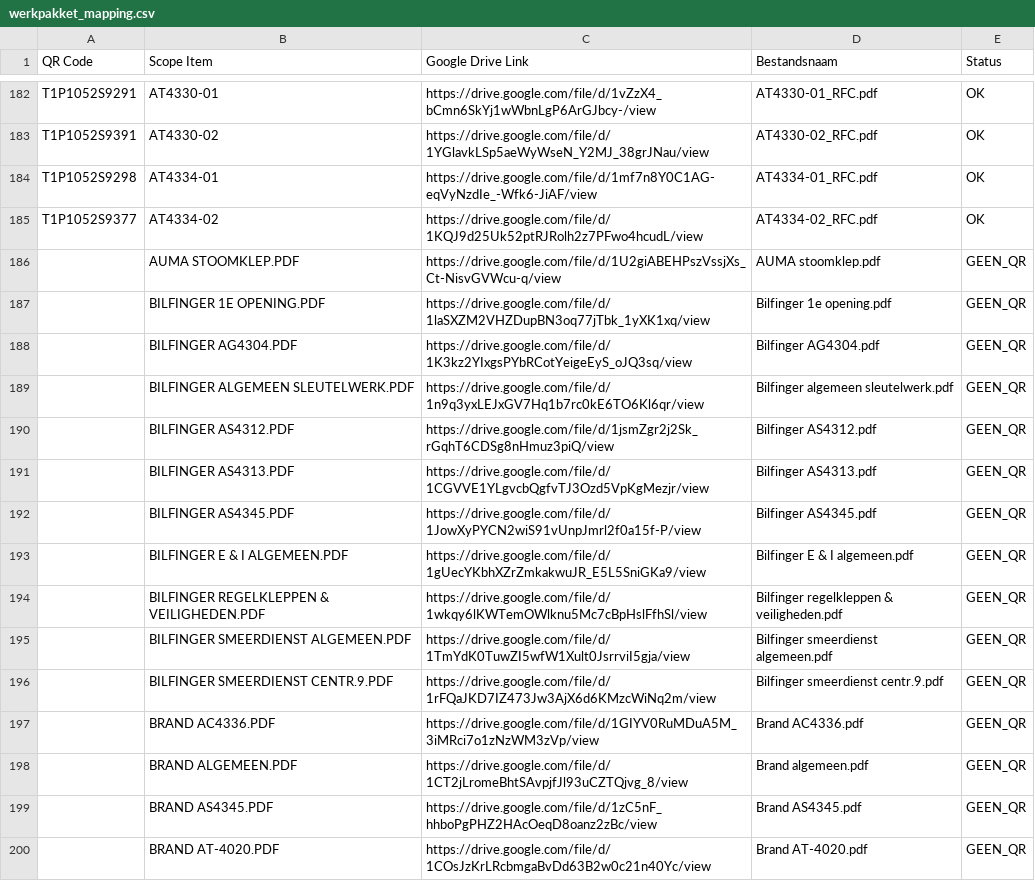
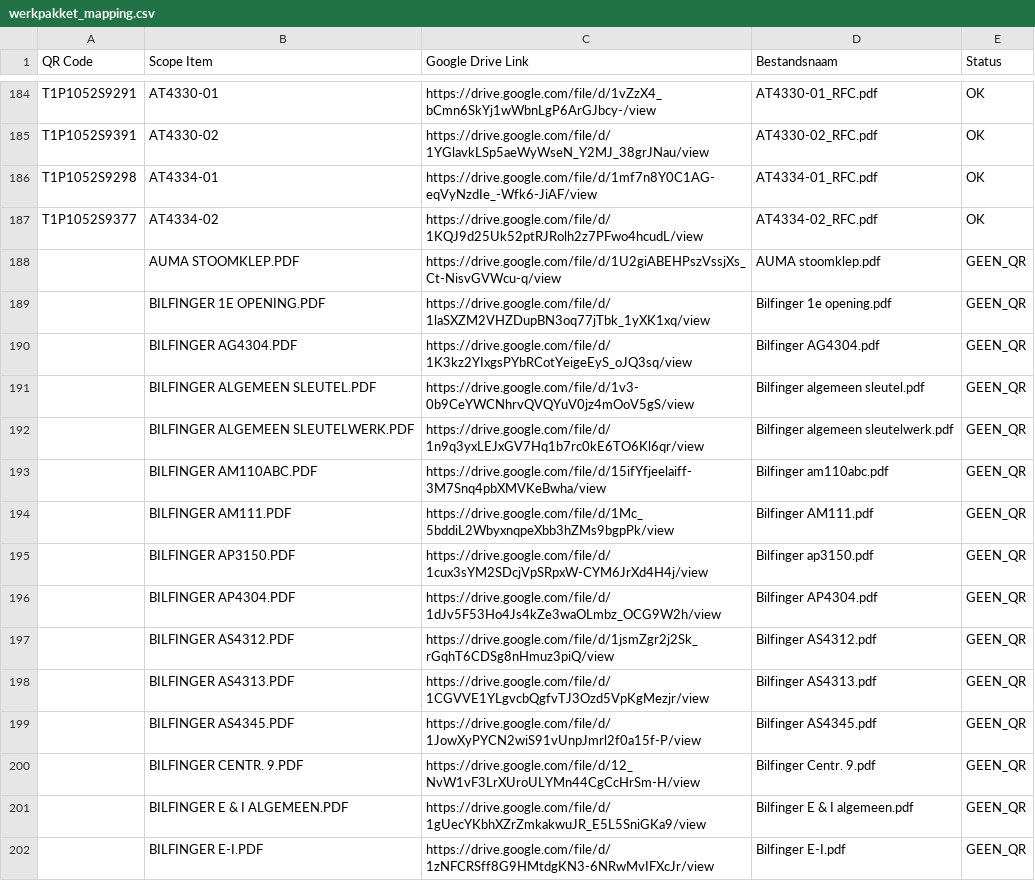
Before and after one commit to giorni91-oss/Werkpakket-scanner, a CSV file: werkpakket_mapping.csv, drawn as a sheet; only a part is shown, gaps mark what is left out; the shorter side is filled out with more unchanged rows; the diff covers the shown part only.

Commit message:
Werkpakket mapping update — 10-3-2026, 00:02:31

```diff
--- a/werkpakket_mapping.csv
+++ b/werkpakket_mapping.csv
@@ -188,3 +190,8 @@
 "","BILFINGER AG4304.PDF","https://drive.google.com/file/d/1K3kz2YIxgsPYbRCotYeigeEyS_oJQ3sq/view","Bilfinger AG4304.pdf","GEEN_QR"
+"","BILFINGER ALGEMEEN SLEUTEL.PDF","https://drive.google.com/file/d/1v3-0b9CeYWCNhrvQVQYuV0jz4mOoV5gS/view","Bilfinger algemeen sleutel.pdf","GEEN_QR"
 "","BILFINGER ALGEMEEN SLEUTELWERK.PDF","https://drive.google.com/file/d/1n9q3yxLEJxGV7Hq1b7rc0kE6TO6Kl6qr/view","Bilfinger algemeen sleutelwerk.pdf","GEEN_QR"
+"","BILFINGER AM110ABC.PDF","https://drive.google.com/file/d/15ifYfjeelaiff-3M7Snq4pbXMVKeBwha/view","Bilfinger am110abc.pdf","GEEN_QR"
+"","BILFINGER AM111.PDF","https://drive.google.com/file/d/1Mc_5bddiL2WbyxnqpeXbb3hZMs9bgpPk/view","Bilfinger AM111.pdf","GEEN_QR"
+"","BILFINGER AP3150.PDF","https://drive.google.com/file/d/1cux3sYM2SDcjVpSRpxW-CYM6JrXd4H4j/view","Bilfinger ap3150.pdf","GEEN_QR"
+"","BILFINGER AP4304.PDF","https://drive.google.com/file/d/1dJv5F53Ho4Js4kZe3waOLmbz_OCG9W2h/view","Bilfinger AP4304.pdf","GEEN_QR"
 "","BILFINGER AS4312.PDF","https://drive.google.com/file/d/1jsmZgr2j2Sk_rGqhT6CDSg8nHmuz3piQ/view","Bilfinger AS4312.pdf","GEEN_QR"
@@ -192,2 +199,4 @@
 "","BILFINGER AS4345.PDF","https://drive.google.com/file/d/1JowXyPYCN2wiS91vUnpJmrl2f0a15f-P/view","Bilfinger AS4345.pdf","GEEN_QR"
+"","BILFINGER CENTR. 9.PDF","https://drive.google.com/file/d/12_NvW1vF3LrXUroULYMn44CgCcHrSm-H/view","Bilfinger Centr. 9.pdf","GEEN_QR"
 "","BILFINGER E & I ALGEMEEN.PDF","https://drive.google.com/file/d/1gUecYKbhXZrZmkakwuJR_E5L5SniGKa9/view","Bilfinger E & I algemeen.pdf","GEEN_QR"
+"","BILFINGER E-I.PDF","https://drive.google.com/file/d/1zNFCRSff8G9HMtdgKN3-6NRwMvIFXcJr/view","Bilfinger E-I.pdf","GEEN_QR"
```
Also changed, not shown: 21 added rows elsewhere in this file.
